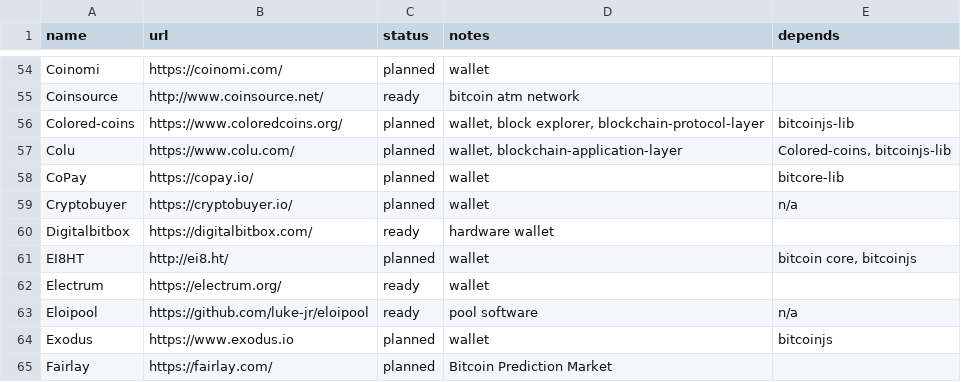
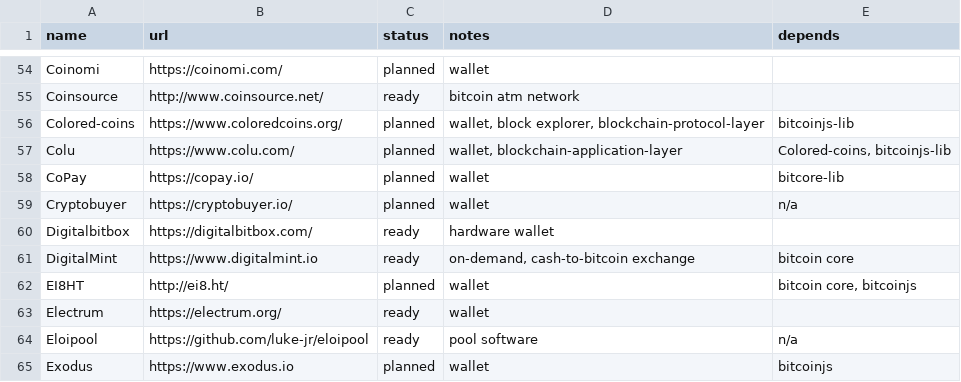
Before and after one commit to bitcoin-core/bitcoincore.org, a CSV file: _data/segwitsupport.csv, drawn as a sheet; only a part is shown, gaps mark what is left out; the shorter side is filled out with more unchanged rows; the diff names each change by its address in the sheet, - before the commit and + after, or states it on an @@ line.

Commit message:
Update segwitsupport.csv

```diff
--- a/_data/segwitsupport.csv
+++ b/_data/segwitsupport.csv
+row 61: DigitalMint | https://www.digitalmint.io | ready | on-demand, cash-to-bitcoin exchange | bitcoin core
```
